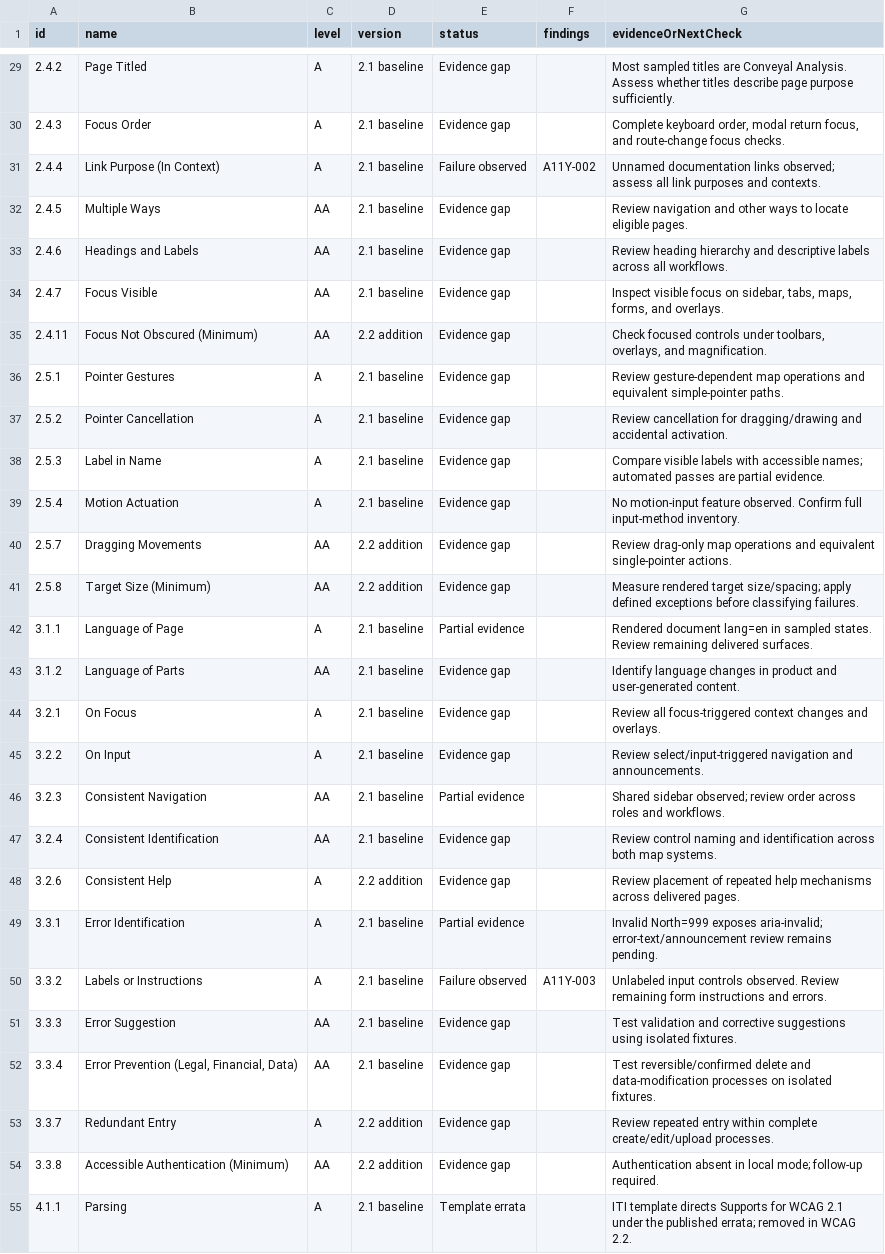
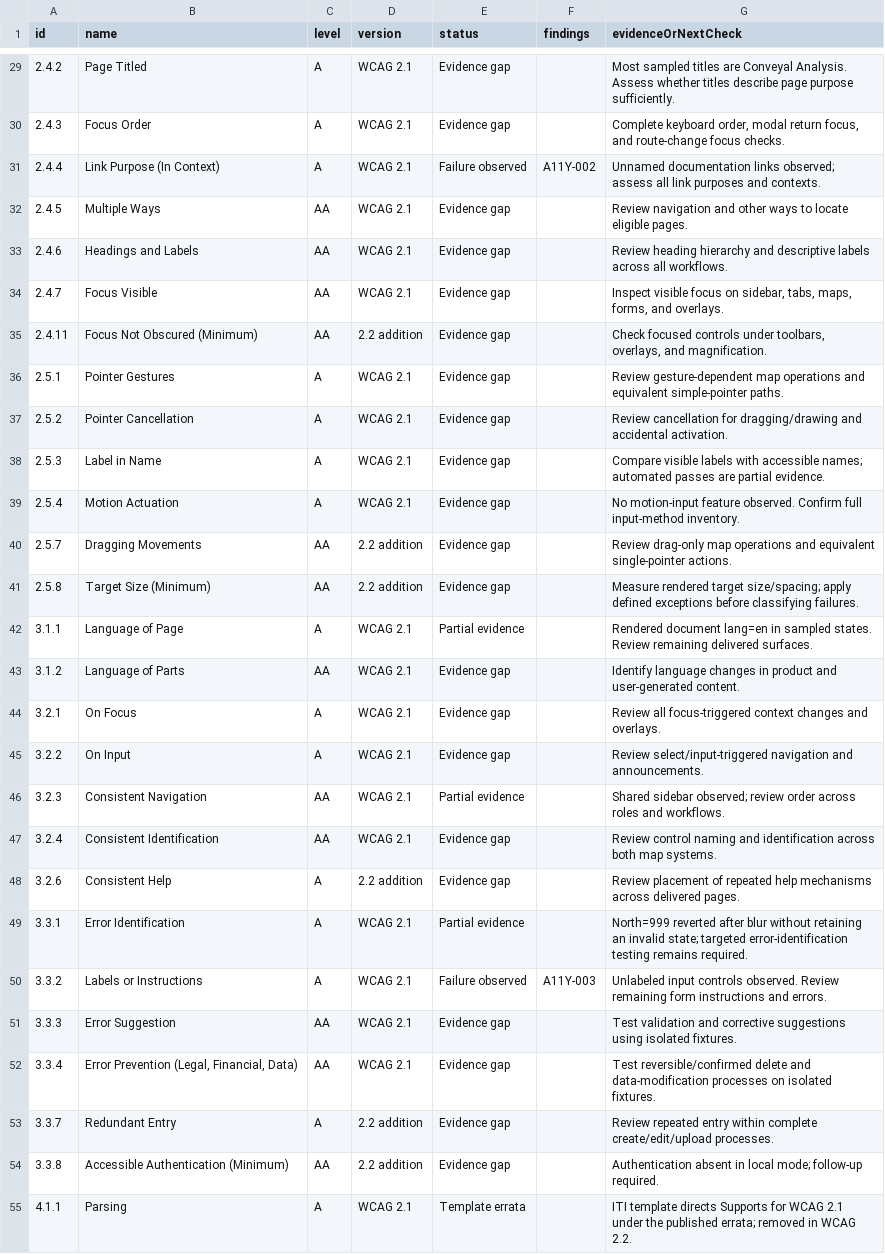
Before and after one commit to conveyal/acr, a CSV file: criteria-matrix.csv, drawn as a sheet; only a part is shown, gaps mark what is left out; the diff covers the shown part only; the diff names each change by its address in the sheet, - before the commit and + after, or states it on an @@ line.

Commit message:
Review accessibility audit 2026-10-01.3

```diff
--- a/criteria-matrix.csv
+++ b/criteria-matrix.csv
-D29:D34 (version): 2.1 baseline
+D29:D34 (version): WCAG 2.1
-D36:D39 (version): 2.1 baseline
+D36:D39 (version): WCAG 2.1
-D42:D47 (version): 2.1 baseline
+D42:D47 (version): WCAG 2.1
-D49:D52 (version): 2.1 baseline
+D49:D52 (version): WCAG 2.1
-G49 (evidenceOrNextCheck): Invalid North=999 exposes aria-invalid; error-text/announcement review remains pending.
+G49 (evidenceOrNextCheck): North=999 reverted after blur without retaining an invalid state; targeted error-identification testing remains required.
-D55 (version): 2.1 baseline
+D55 (version): WCAG 2.1
```
Also changed, not shown: 29 edited cells elsewhere in this file, 32 other files.
